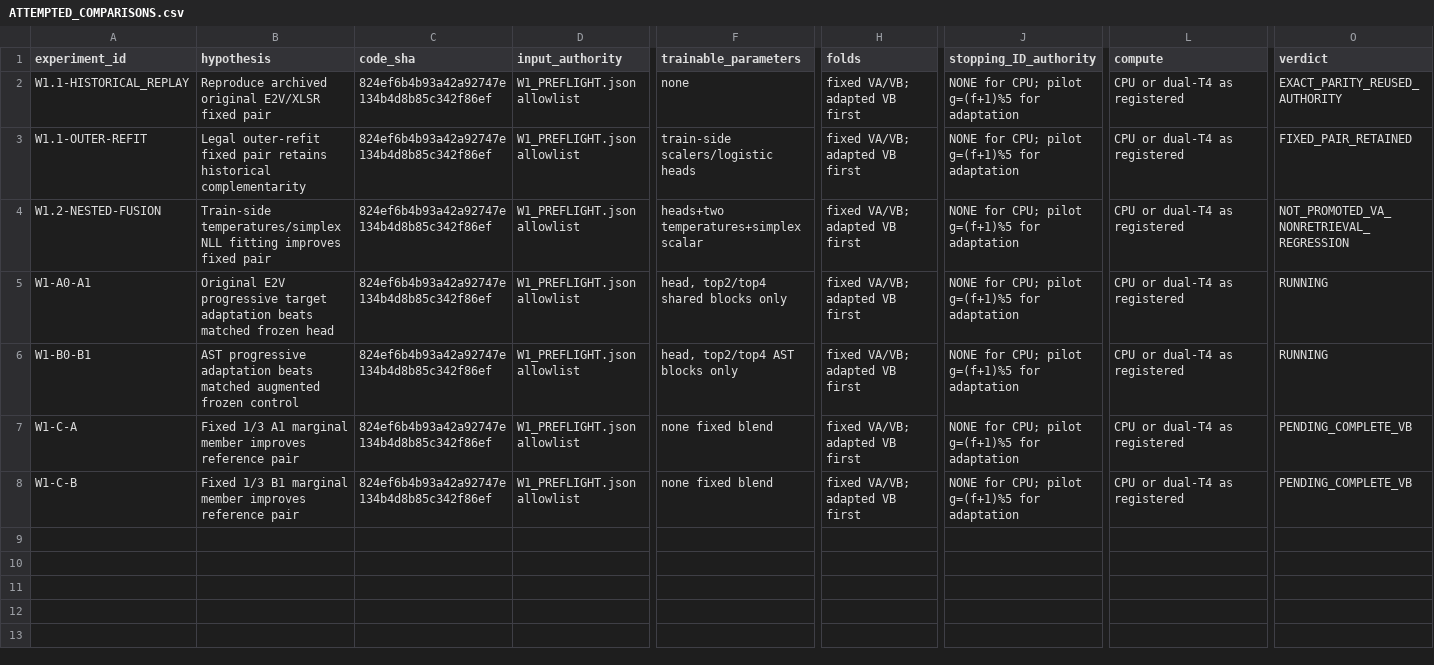
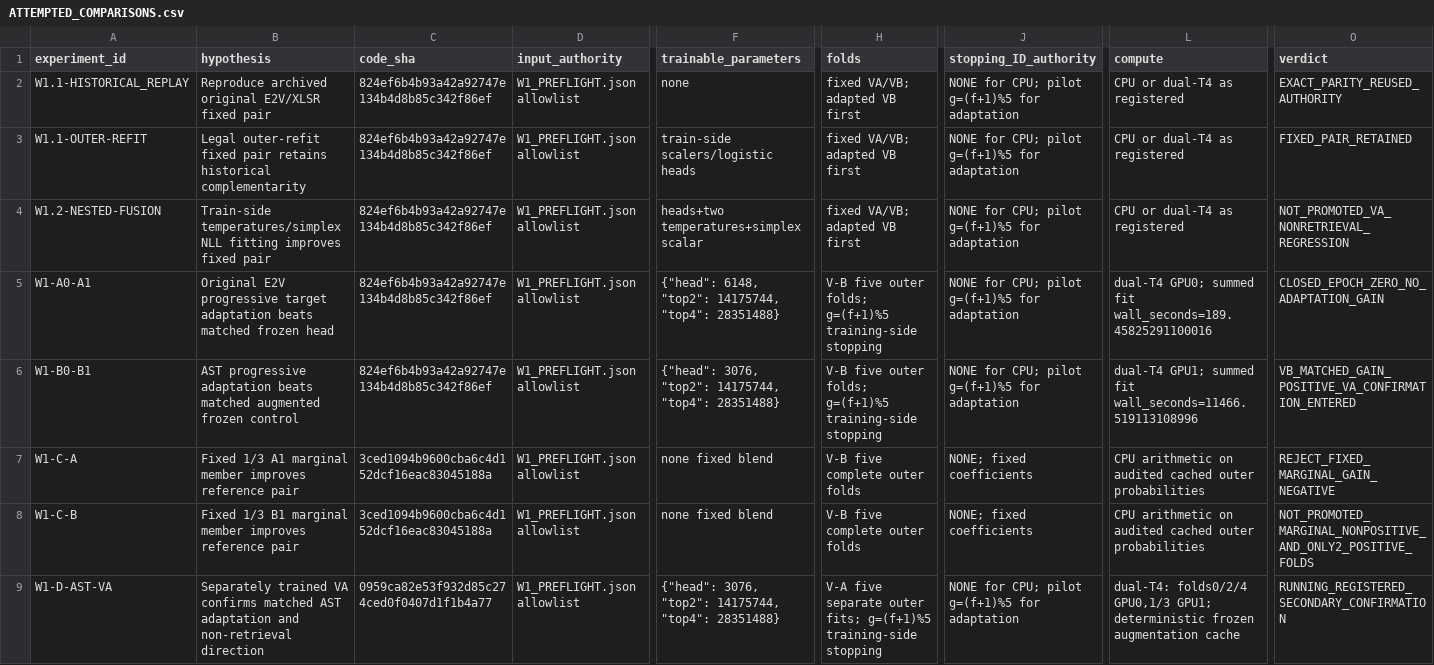
Before and after one commit to khalwaniev/defhs, a CSV file: runs/RS-DEFHS-SYSTEM3-WAVE1-001/ATTEMPTED_COMPARISONS.csv, drawn as a sheet; only a part is shown, gaps mark what is left out; rows hold the shown columns only; the diff names each change by its address in the sheet, - before the commit and + after, or states it on an @@ line.

Commit message:
Record Wave1 checkpoint provenance and V-A execution milestone

```diff
--- a/runs/RS-DEFHS-SYSTEM3-WAVE1-001/ATTEMPTED_COMPARISONS.csv
+++ b/runs/RS-DEFHS-SYSTEM3-WAVE1-001/ATTEMPTED_COMPARISONS.csv
-F5 (trainable_parameters): head, top2/top4 shared blocks only
+F5 (trainable_parameters): {"head": 6148, "top2": 14175744, "top4": 28351488}
-H5:H6 (folds): fixed VA/VB; adapted VB first
+H5:H6 (folds): V-B five outer folds; g=(f+1)%5 training-side stopping
-L5 (compute): CPU or dual-T4 as registered
+L5 (compute): dual-T4 GPU0; summed fit wall_seconds=189.45825291100016
-O5 (verdict): RUNNING
+O5 (verdict): CLOSED_EPOCH_ZERO_NO_ADAPTATION_GAIN
-F6 (trainable_parameters): head, top2/top4 AST blocks only
+F6 (trainable_parameters): {"head": 3076, "top2": 14175744, "top4": 28351488}
-L6 (compute): CPU or dual-T4 as registered
+L6 (compute): dual-T4 GPU1; summed fit wall_seconds=11466.519113108996
-O6 (verdict): RUNNING
+O6 (verdict): VB_MATCHED_GAIN_POSITIVE_VA_CONFIRMATION_ENTERED
-C7:C8 (code_sha): 824ef6b4b93a42a92747e134b4d8b85c342f86ef
+C7:C8 (code_sha): 3ced1094b9600cba6c4d152dcf16eac83045188a
-H7:H8 (folds): fixed VA/VB; adapted VB first
+H7:H8 (folds): V-B five complete outer folds
-J7:J8 (stopping_ID_authority): NONE for CPU; pilot g=(f+1)%5 for adaptation
+J7:J8 (stopping_ID_authority): NONE; fixed coefficients
-L7:L8 (compute): CPU or dual-T4 as registered
+L7:L8 (compute): CPU arithmetic on audited cached outer probabilities
-O7 (verdict): PENDING_COMPLETE_VB
+O7 (verdict): REJECT_FIXED_MARGINAL_GAIN_NEGATIVE
-O8 (verdict): PENDING_COMPLETE_VB
+O8 (verdict): NOT_PROMOTED_MARGINAL_NONPOSITIVE_AND_ONLY2_POSITIVE_FOLDS
+row 9: W1-D-AST-VA | Separately trained VA confirms matched AST adaptation and non-retrieval direction | 0959ca82e53f932d85c274ced0f0407d1f1b4a77 | W1_PREFLIGHT.json allowlist | {"head": 3076, "top2": 14175744, "top4": 28351488} | V-A five separate outer fits; g=(f+1)%5 training-side stopping | NONE for CPU; pilot g=(f+1)%5 for adaptation | dual-T4: folds0/2/4 GPU0,1/3 GPU1; deterministic frozen augmentation cache | RUNNING_REGISTERED_SECONDARY_CONFIRMATION
```
Also changed, not shown: 2 other files.
